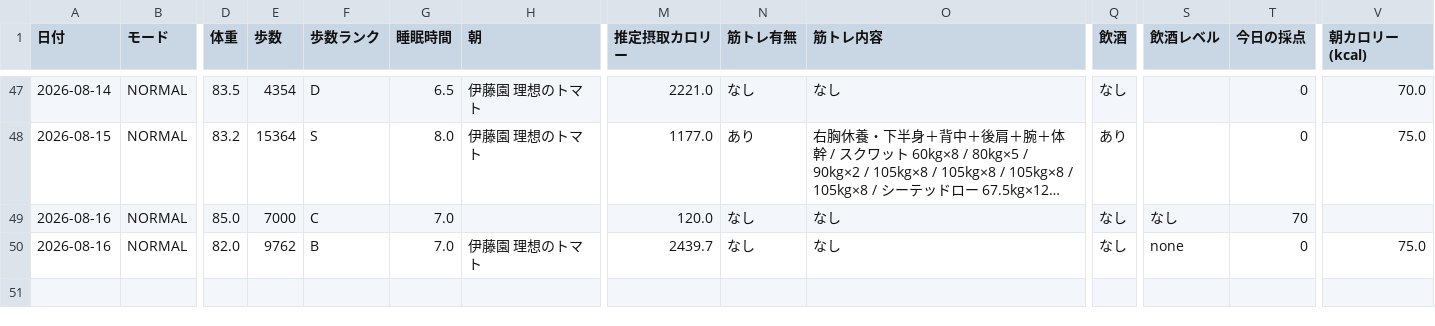
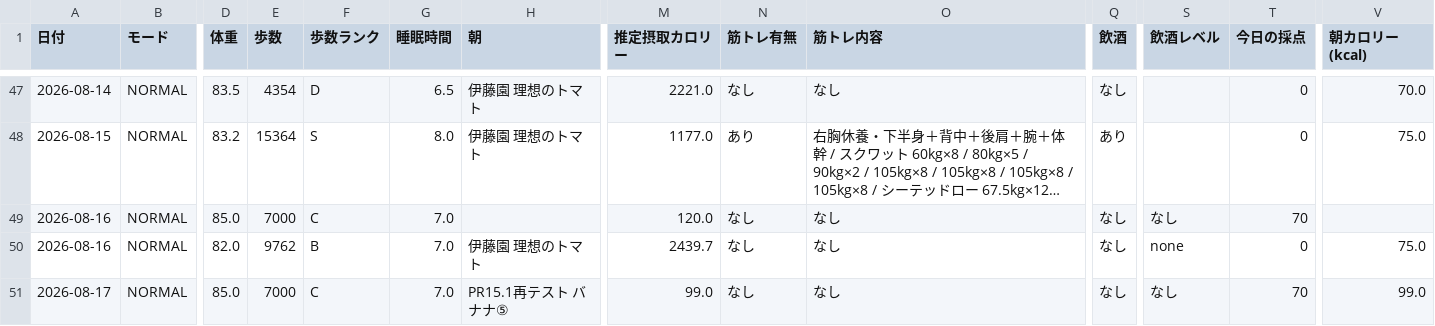
Before and after one commit to ZOEykyk/body-recomp-dashboard, a CSV file: records.csv, drawn as a sheet; only a part is shown, gaps mark what is left out; long unchanged cells end in …; rows hold the shown columns only; the diff names each change by its address in the sheet, - before the commit and + after, or states it on an @@ line.

Commit message:
Update records.csv from Streamlit app

```diff
--- a/records.csv
+++ b/records.csv
+row 51: 2026-08-17 | NORMAL | 85.0 | 7000 | C | 7.0 | PR15.1再テスト バナナ⑤ | 99.0 | なし | なし | なし | なし | 70 | 99.0
```
